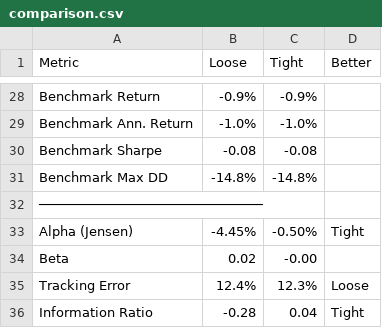
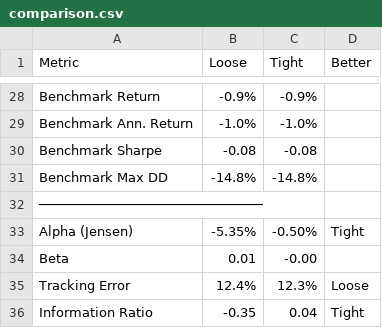
Before and after one commit to Koshban/SmartMoneyRotation, a CSV file: backtest_results/IN/comparison.csv, drawn as a sheet; only a part is shown, gaps mark what is left out; the diff covers the shown part only.

```diff
--- a/backtest_results/IN/comparison.csv
+++ b/backtest_results/IN/comparison.csv
@@ -32,5 +32,5 @@ Benchmark Max DD,-14.8%,-14.8%,
 ────────────────────────────,,,
-Alpha (Jensen),-4.45%,-0.50%,Tight
-Beta,0.02,-0.00,
+Alpha (Jensen),-5.35%,-0.50%,Tight
+Beta,0.01,-0.00,
 Tracking Error,12.4%,12.3%,Loose
-Information Ratio,-0.28,0.04,Tight
+Information Ratio,-0.35,0.04,Tight
```
Also changed, not shown: 1 added row, 1 removed row and 20 edited cells elsewhere in this file, backtest_results/IN/daily_Loose.csv, backtest_results/IN/daily_Tight.csv, 16 other files.
